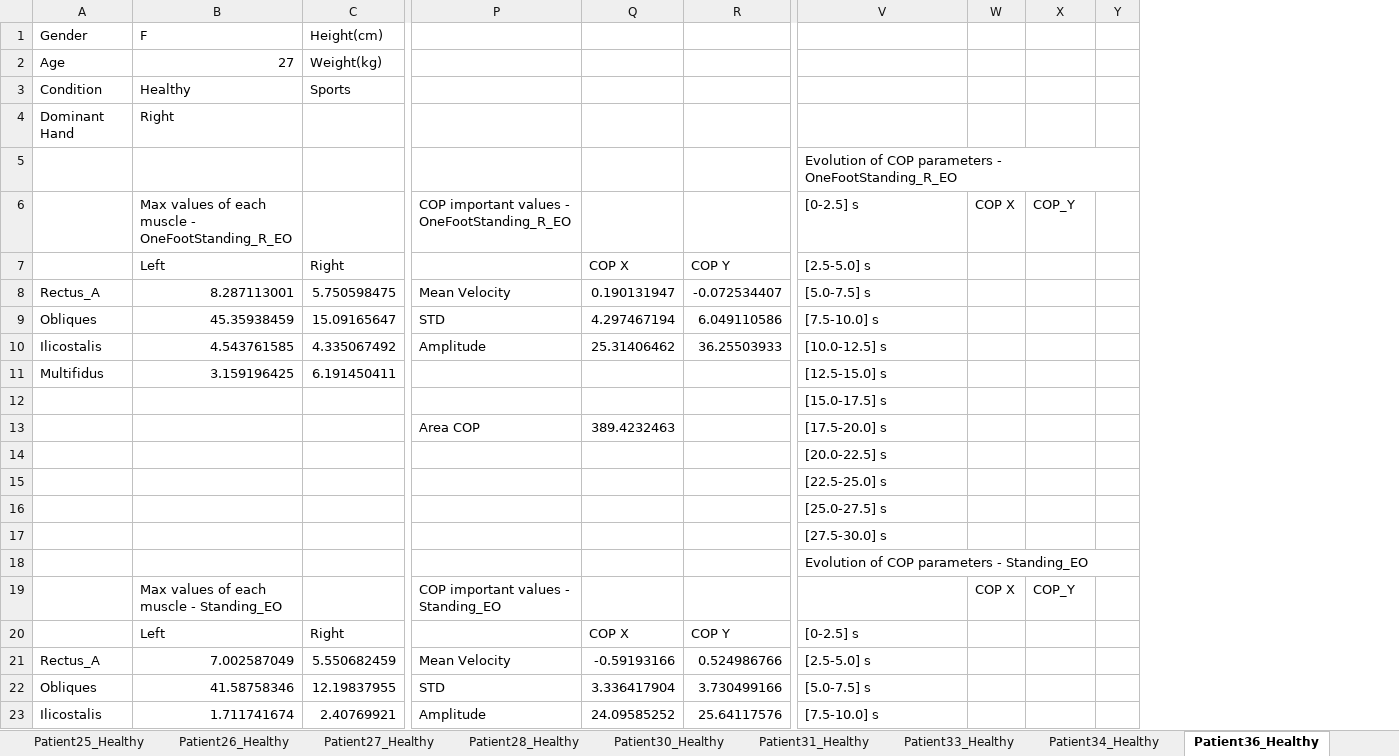
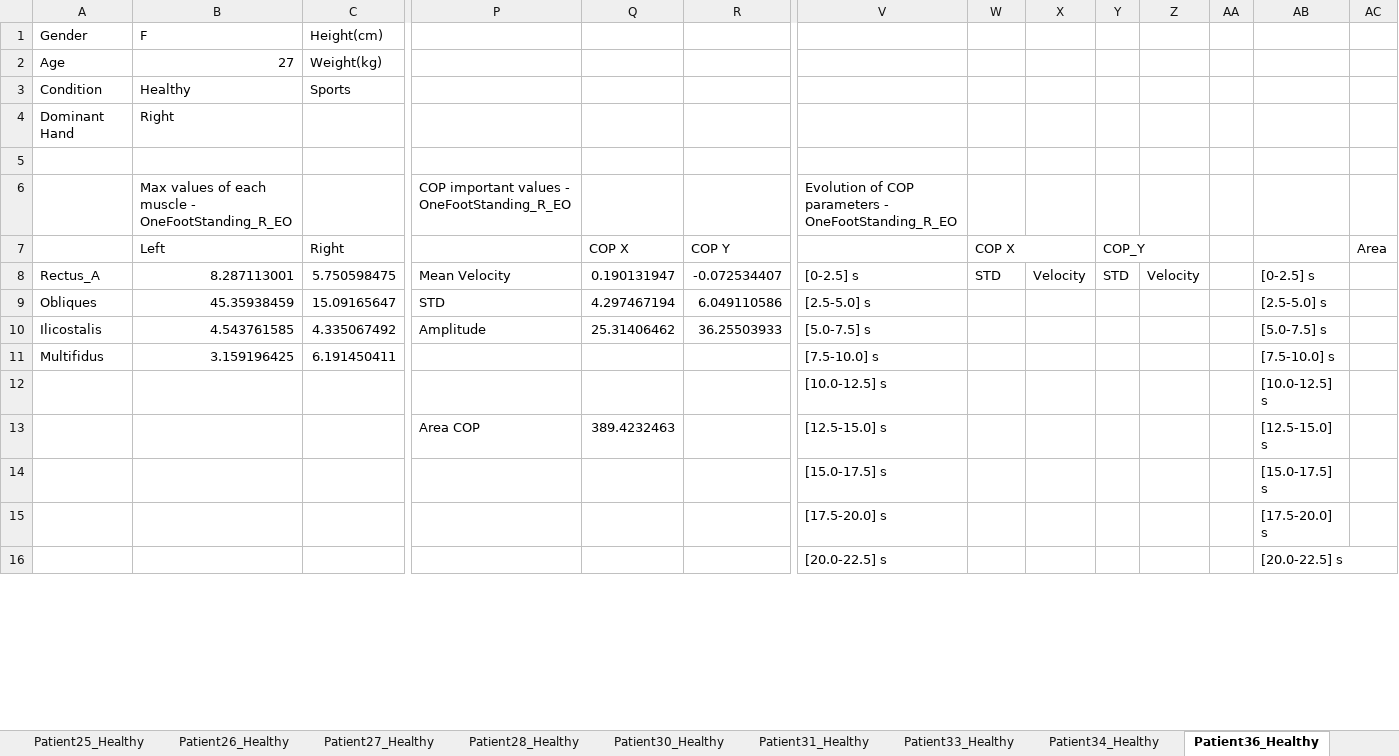
Before and after one commit to DFNOsorio/tonusMuscular, an Excel workbook: Excel_database/database_posturography.xlsx, sheet Patient36_Healthy, drawn as a sheet; only a part is shown, gaps mark what is left out; values as stored, in another font and other column widths than the file's, no cell formats; removed rows and columns are numbered as before the commit, all else as after; rows hold the shown columns only; the diff covers the shown part only; the diff names each change by its address in the sheet, - before the commit and + after, or states it on an @@ line.

```diff
--- a/Excel_database/database_posturography.xlsx (sheet Patient36_Healthy)
+++ b/Excel_database/database_posturography.xlsx (sheet Patient36_Healthy)
+column Z, row 8: Velocity
+column AA, empty
+column AB, rows 8-16: [0-2.5] s | [2.5-5.0] s | [5.0-7.5] s | [7.5-10.0] s | [10.0-12.5] s | [12.5-15.0] s | [15.0-17.5] s | [17.5-20.0] s | [20.0-22.5] s
+column AC, row 7: Area
-V5: Evolution of COP parameters - OneFootStanding_R_EO
+V5: (empty)
-V6: [0-2.5] s
+V6: Evolution of COP parameters - OneFootStanding_R_EO
-W6: COP X
+W6: (empty)
-X6: COP_Y
+X6: (empty)
-V7: [2.5-5.0] s
+V7: (empty)
-W7: (empty)
+W7: COP X
+W7:X7 merged
-Y7: (empty)
+Y7: COP_Y
+Y7:Z7 merged
-V8: [5.0-7.5] s
+V8: [0-2.5] s
-W8: (empty)
+W8: STD
-X8: (empty)
+X8: Velocity
-Y8: (empty)
+Y8: STD
-V9: [7.5-10.0] s
+V9: [2.5-5.0] s
-V10: [10.0-12.5] s
+V10: [5.0-7.5] s
-V11: [12.5-15.0] s
+V11: [7.5-10.0] s
-V12: [15.0-17.5] s
+V12: [10.0-12.5] s
-V13: [17.5-20.0] s
+V13: [12.5-15.0] s
-V14: [20.0-22.5] s
+V14: [15.0-17.5] s
-V15: [22.5-25.0] s
+V15: [17.5-20.0] s
-V16: [25.0-27.5] s
+V16: [20.0-22.5] s
@@ row 17 moved to row 122: [27.5-30.0] s @@
-row 18:  |  |  |  |  |  | Evolution of COP parameters - Standing_EO
-row 19:  | Max values of each muscle - Standing_EO |  | COP important values - Standing_EO |  |  |  | COP X | COP_Y
@@ row 20 moved to row 111: Left @@
-row 21: Rectus_A | 7.002587049 | 5.550682459 | Mean Velocity | -0.59193166 | 0.524986766 | [2.5-5.0] s
-row 22: Obliques | 41.58758346 | 12.19837955 | STD | 3.336417904 | 3.730499166 | [5.0-7.5] s
-row 23: Ilicostalis | 1.711741674 | 2.40769921 | Amplitude | 24.09585252 | 25.64117576 | [7.5-10.0] s
```
Also changed, not shown: 84 added rows, 79 removed rows, 4 moved rows, 58 edited cells and merged cells elsewhere in this sheet, sheet Statistical Analysis, sheet Patient8_Healthy, sheet Patient9_Healthy, other sheet tabs, cell formats, 3 other files.
